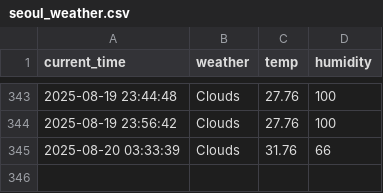
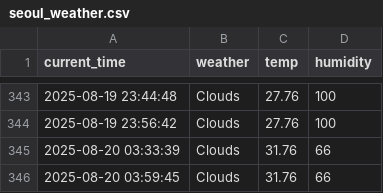
Before and after one commit to munho-kim/weather, a CSV file: seoul_weather.csv, drawn as a sheet; only a part is shown, gaps mark what is left out.

```diff
--- a/seoul_weather.csv
+++ b/seoul_weather.csv
@@ -345 +345,2 @@ current_time,weather,temp,humidity
 2025-08-20 03:33:39,Clouds,31.76,66
+2025-08-20 03:59:45,Clouds,31.76,66
```
